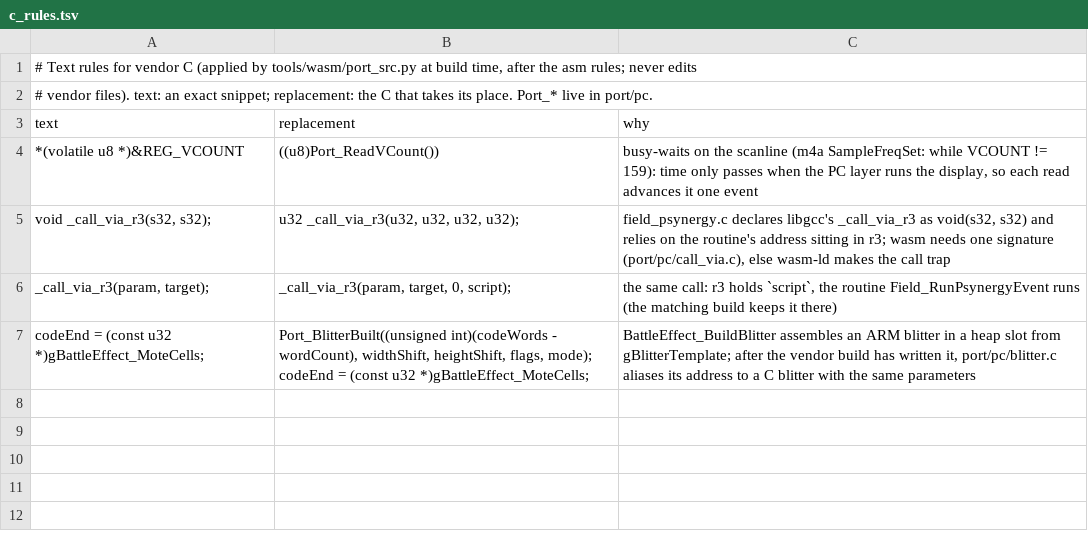
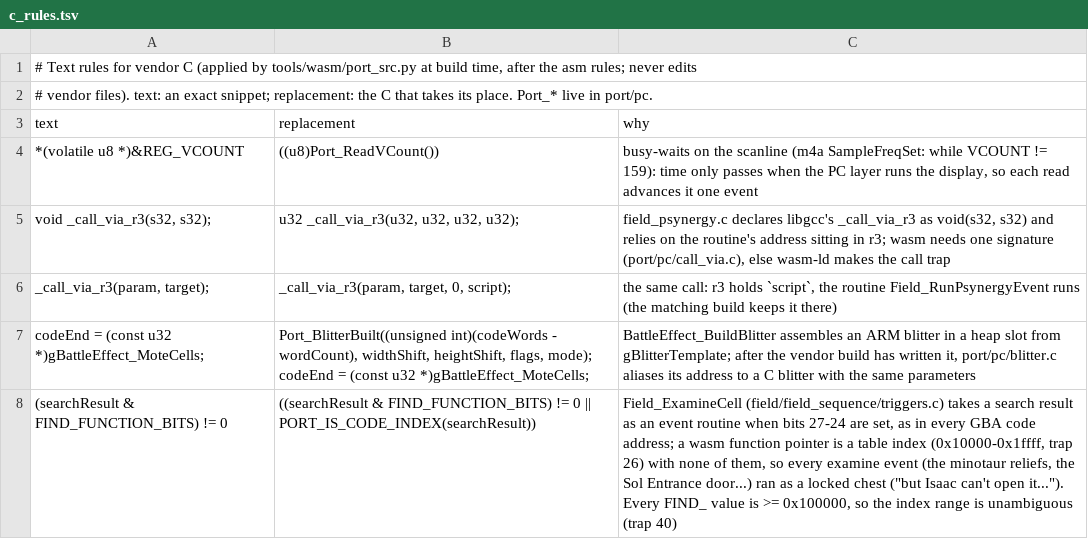
Before and after one commit to Sorikairox/golden-sun, a TSV file: port/c_rules.tsv, drawn as a sheet.

```diff
--- a/port/c_rules.tsv
+++ b/port/c_rules.tsv
@@ -7 +7,2 @@ _call_via_r3(param, target);	_call_via_r3(param, target, 0, script);	the same ca
   codeEnd = (const u32 *)gBattleEffect_MoteCells;	  Port_BlitterBuilt((unsigned int)(codeWords - wordCount), widthShift, heightShift, flags, mode); codeEnd = (const u32 *)gBattleEffect_MoteCells;	BattleEffect_BuildBlitter assembles an ARM blitter in a heap slot from gBlitterTemplate; after the vendor build has written it, port/pc/blitter.c aliases its address to a C blitter with the same parameters
+(searchResult & FIND_FUNCTION_BITS) != 0	((searchResult & FIND_FUNCTION_BITS) != 0 || PORT_IS_CODE_INDEX(searchResult))	Field_ExamineCell (field/field_sequence/triggers.c) takes a search result as an event routine when bits 27-24 are set, as in every GBA code address; a wasm function pointer is a table index (0x10000-0x1ffff, trap 26) with none of them, so every examine event (the minotaur reliefs, the Sol Entrance door...) ran as a locked chest ("but Isaac can't open it..."). Every FIND_ value is >= 0x100000, so the index range is unambiguous (trap 40)
```
Also changed, not shown: 1 other file.
